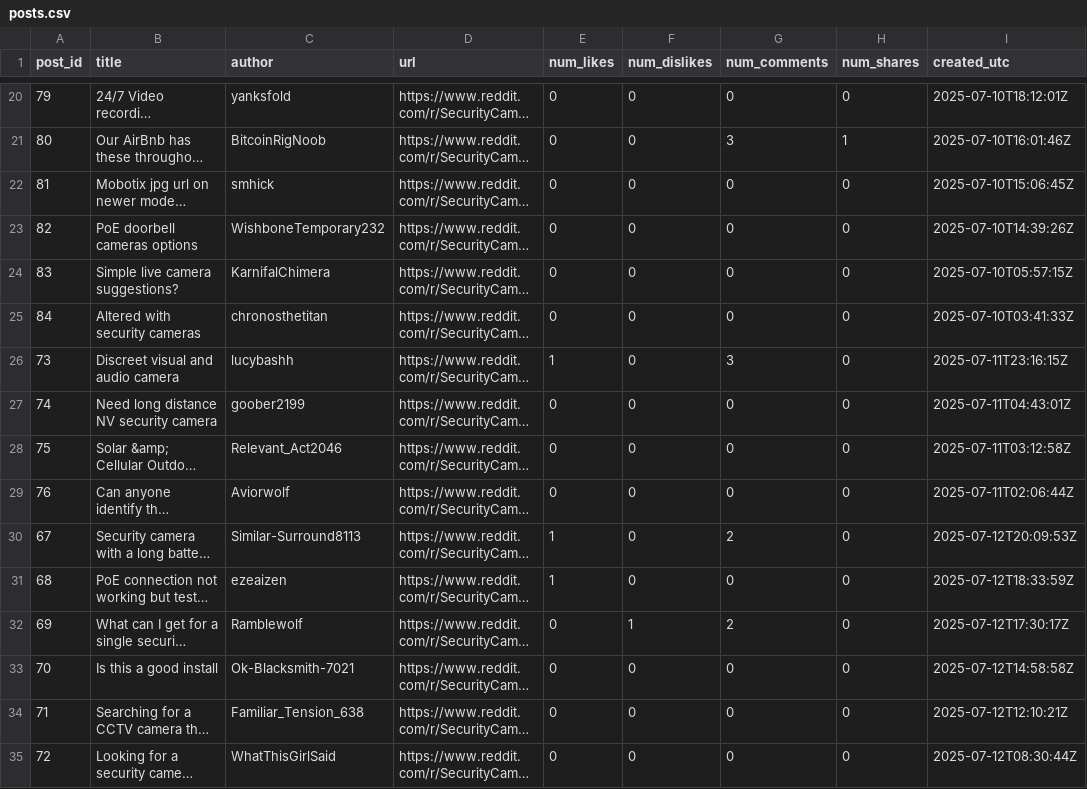
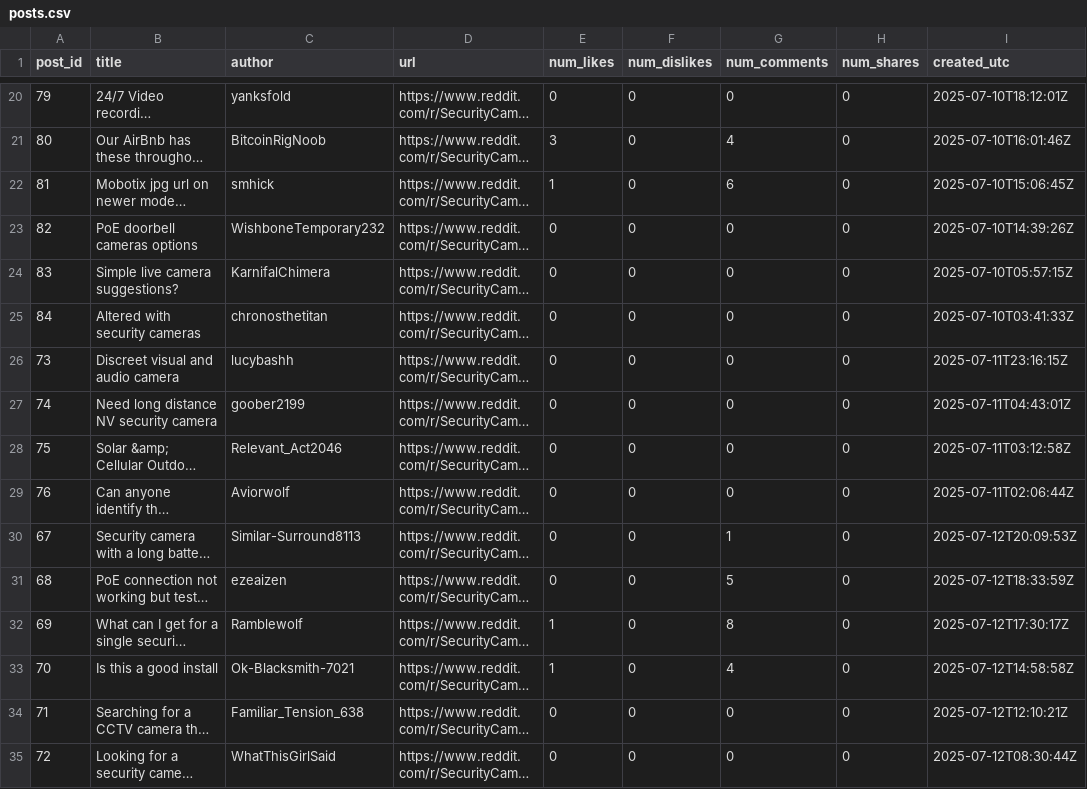
Before and after one commit to b1-ing/oasis2.0, a CSV file: output/posts/posts.csv, drawn as a sheet; only a part is shown, gaps mark what is left out; long unchanged cells end in …; the diff covers the shown part only; the diff names each change by its address in the sheet, - before the commit and + after, or states it on an @@ line.

```diff
--- a/output/posts/posts.csv
+++ b/output/posts/posts.csv
-E21 (num_likes): 0
+E21 (num_likes): 3
-G21 (num_comments): 3
+G21 (num_comments): 4
-H21 (num_shares): 1
+H21 (num_shares): 0
-E22 (num_likes): 0
+E22 (num_likes): 1
-G22 (num_comments): 0
+G22 (num_comments): 6
-E26 (num_likes): 1
+E26 (num_likes): 0
-G26 (num_comments): 3
+G26 (num_comments): 0
-E30:E31 (num_likes): 1
+E30:E31 (num_likes): 0
-G30 (num_comments): 2
+G30 (num_comments): 1
-G31 (num_comments): 0
+G31 (num_comments): 5
-E32:E33 (num_likes): 0
+E32:E33 (num_likes): 1
-F32 (num_dislikes): 1
+F32 (num_dislikes): 0
-G32 (num_comments): 2
+G32 (num_comments): 8
-G33 (num_comments): 0
+G33 (num_comments): 4
```
Also changed, not shown: 85 edited cells elsewhere in this file, 9 other files.
